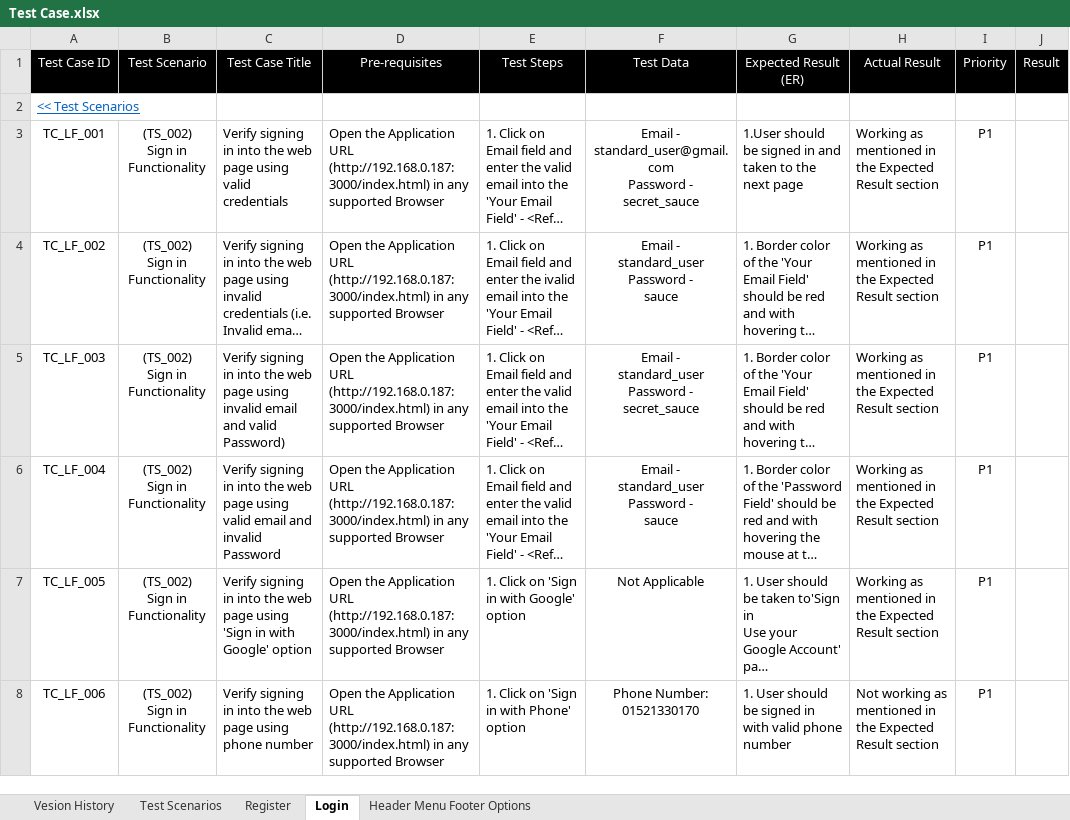
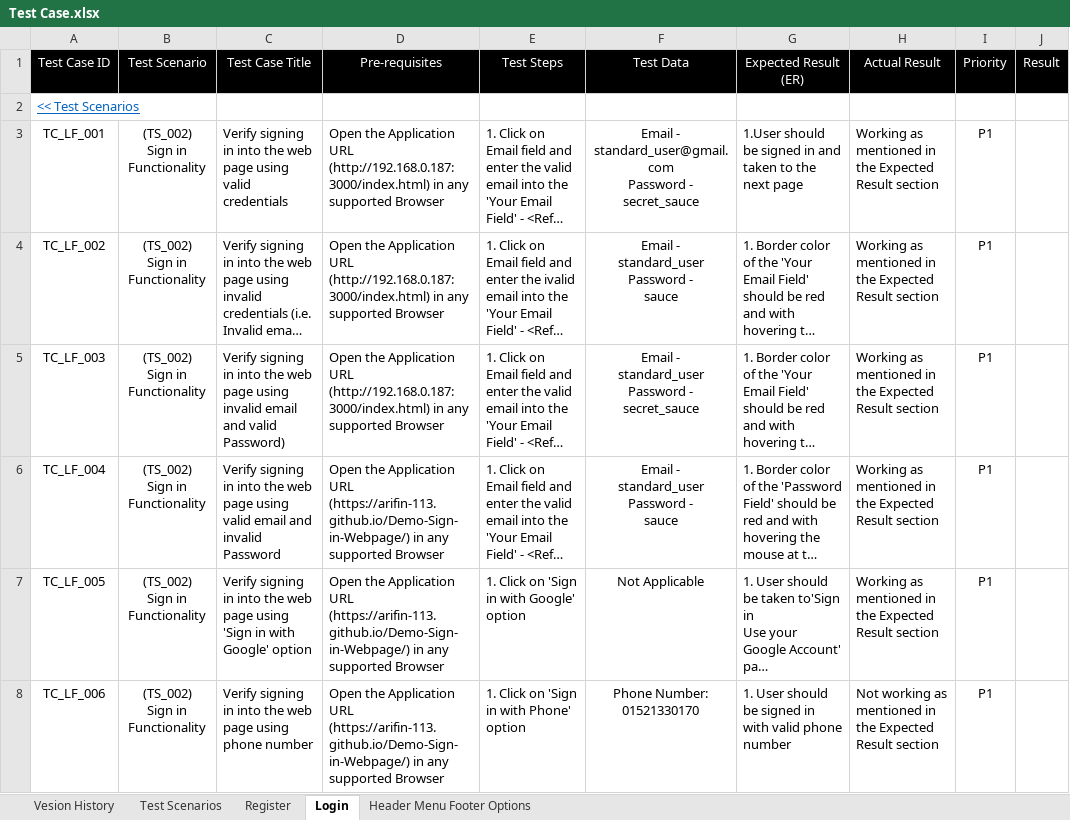
Before and after one commit to Arifin-113/Demo-Sign-in-Webpage, an Excel workbook: Test Case.xlsx, sheet Login, drawn as a sheet; only a part is shown; long unchanged cells end in …; values as stored, in another font and other column widths than the file's, no borders; conditional formats not drawn; the diff names each change by its address in the sheet, - before the commit and + after, or states it on an @@ line.

Commit message:
Add files via upload

```diff
--- a/Test Case.xlsx (sheet Login)
+++ b/Test Case.xlsx (sheet Login)
-D6:D8 (Pre-requisites): …Application URL (http://192.168.0.187:3000/index.html) in any…
+D6:D8 (Pre-requisites): …Application URL (https://arifin-113.github.io/Demo-Sign-in-Webpage/) in any…
```
Also changed, not shown: sheet Header Menu Footer Options.
